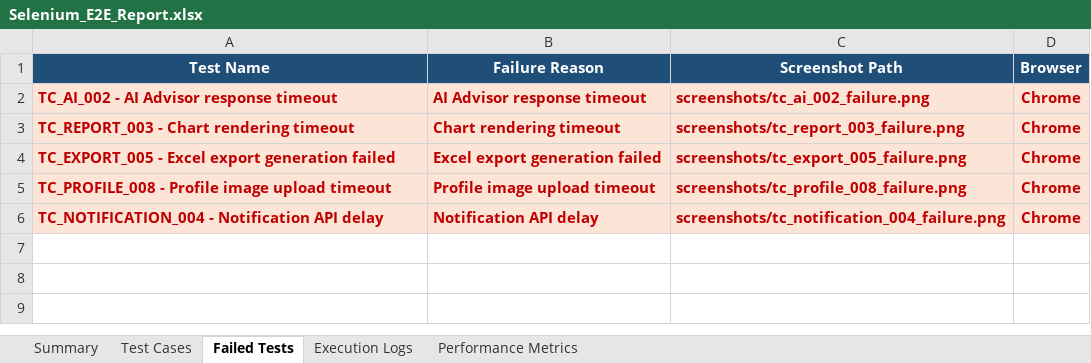
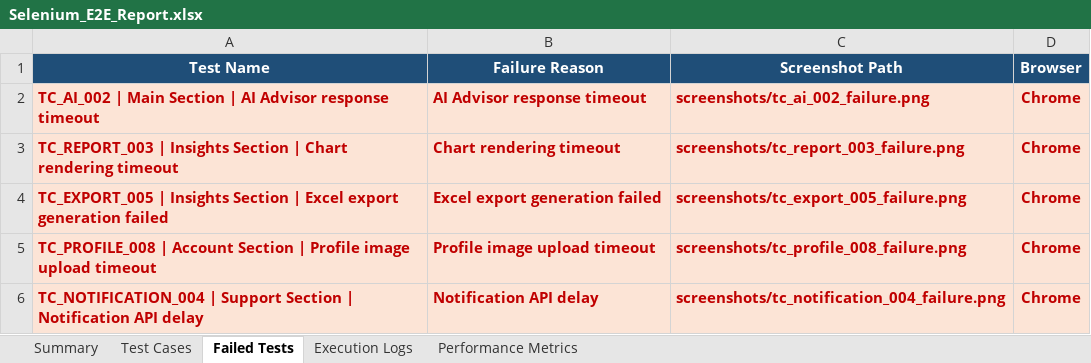
Before and after one commit to iamlokesh3/Smart-budget, an Excel workbook: Selenium_E2E_Report.xlsx, sheet Failed Tests, drawn as a sheet; values as stored, in another font and other column widths than the file's, no borders; the diff names each change by its address in the sheet, - before the commit and + after, or states it on an @@ line.

Commit message:
feat: refine module names, full scenario description, and duration in reports

```diff
--- a/Selenium_E2E_Report.xlsx (sheet Failed Tests)
+++ b/Selenium_E2E_Report.xlsx (sheet Failed Tests)
-A2 (Test Name): TC_AI_002 - AI Advisor…
+A2 (Test Name): TC_AI_002 | Main Section | AI Advisor…
-A3 (Test Name): TC_REPORT_003 - Chart rendering…
+A3 (Test Name): TC_REPORT_003 | Insights Section | Chart rendering…
-A4 (Test Name): TC_EXPORT_005 - Excel export…
+A4 (Test Name): TC_EXPORT_005 | Insights Section | Excel export…
-A5 (Test Name): TC_PROFILE_008 - Profile image…
+A5 (Test Name): TC_PROFILE_008 | Account Section | Profile image…
-A6 (Test Name): TC_NOTIFICATION_004 - Notification API…
+A6 (Test Name): TC_NOTIFICATION_004 | Support Section | Notification API…
```
Also changed, not shown: sheet Test Cases, sheet Execution Logs, sheet Performance Metrics, sheet Summary, 5 other files.
